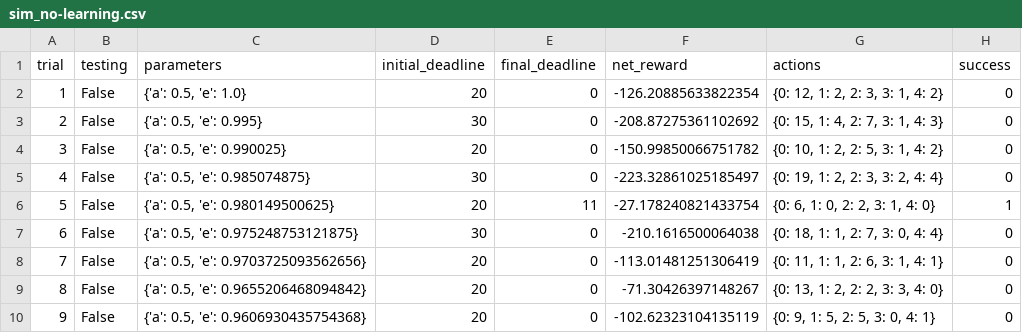
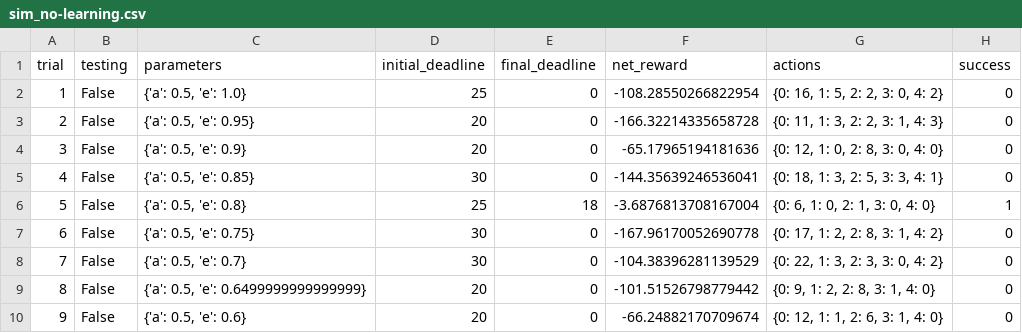
Before and after one commit to amit043/Machine-learning-Nanodegree, a CSV file: Projects/smartcab/logs/sim_no-learning.csv, drawn as a sheet; only a part is shown; the diff covers the shown part only.

Commit message:
Update the smartcab.ipython and agent.py according to reviewer comment

```diff
--- a/Projects/smartcab/logs/sim_no-learning.csv
+++ b/Projects/smartcab/logs/sim_no-learning.csv
@@ -1,10 +1,10 @@
 trial,testing,parameters,initial_deadline,final_deadline,net_reward,actions,success
-1,False,"{'a': 0.5, 'e': 1.0}",20,0,-126.20885633822354,"{0: 12, 1: 2, 2: 3, 3: 1, 4: 2}",0
-2,False,"{'a': 0.5, 'e': 0.995}",30,0,-208.87275361102692,"{0: 15, 1: 4, 2: 7, 3: 1, 4: 3}",0
-3,False,"{'a': 0.5, 'e': 0.990025}",20,0,-150.99850066751782,"{0: 10, 1: 2, 2: 5, 3: 1, 4: 2}",0
-4,False,"{'a': 0.5, 'e': 0.985074875}",30,0,-223.32861025185497,"{0: 19, 1: 2, 2: 3, 3: 2, 4: 4}",0
-5,False,"{'a': 0.5, 'e': 0.980149500625}",20,11,-27.178240821433754,"{0: 6, 1: 0, 2: 2, 3: 1, 4: 0}",1
-6,False,"{'a': 0.5, 'e': 0.975248753121875}",30,0,-210.1616500064038,"{0: 18, 1: 1, 2: 7, 3: 0, 4: 4}",0
-7,False,"{'a': 0.5, 'e': 0.9703725093562656}",20,0,-113.01481251306419,"{0: 11, 1: 1, 2: 6, 3: 1, 4: 1}",0
-8,False,"{'a': 0.5, 'e': 0.9655206468094842}",20,0,-71.30426397148267,"{0: 13, 1: 2, 2: 2, 3: 3, 4: 0}",0
-9,False,"{'a': 0.5, 'e': 0.9606930435754368}",20,0,-102.62323104135119,"{0: 9, 1: 5, 2: 5, 3: 0, 4: 1}",0
+1,False,"{'a': 0.5, 'e': 1.0}",25,0,-108.28550266822954,"{0: 16, 1: 5, 2: 2, 3: 0, 4: 2}",0
+2,False,"{'a': 0.5, 'e': 0.95}",20,0,-166.32214335658728,"{0: 11, 1: 3, 2: 2, 3: 1, 4: 3}",0
+3,False,"{'a': 0.5, 'e': 0.9}",20,0,-65.17965194181636,"{0: 12, 1: 0, 2: 8, 3: 0, 4: 0}",0
+4,False,"{'a': 0.5, 'e': 0.85}",30,0,-144.35639246536041,"{0: 18, 1: 3, 2: 5, 3: 3, 4: 1}",0
+5,False,"{'a': 0.5, 'e': 0.8}",25,18,-3.6876813708167004,"{0: 6, 1: 0, 2: 1, 3: 0, 4: 0}",1
+6,False,"{'a': 0.5, 'e': 0.75}",30,0,-167.96170052690778,"{0: 17, 1: 2, 2: 8, 3: 1, 4: 2}",0
+7,False,"{'a': 0.5, 'e': 0.7}",30,0,-104.38396281139529,"{0: 22, 1: 3, 2: 3, 3: 0, 4: 2}",0
+8,False,"{'a': 0.5, 'e': 0.6499999999999999}",20,0,-101.51526798779442,"{0: 9, 1: 2, 2: 8, 3: 1, 4: 0}",0
+9,False,"{'a': 0.5, 'e': 0.6}",20,0,-66.24882170709674,"{0: 12, 1: 1, 2: 6, 3: 1, 4: 0}",0
```
Also changed, not shown: 77 edited cells elsewhere in this file, Projects/smartcab/logs/sim_improved-learning.csv, 6 other files.
